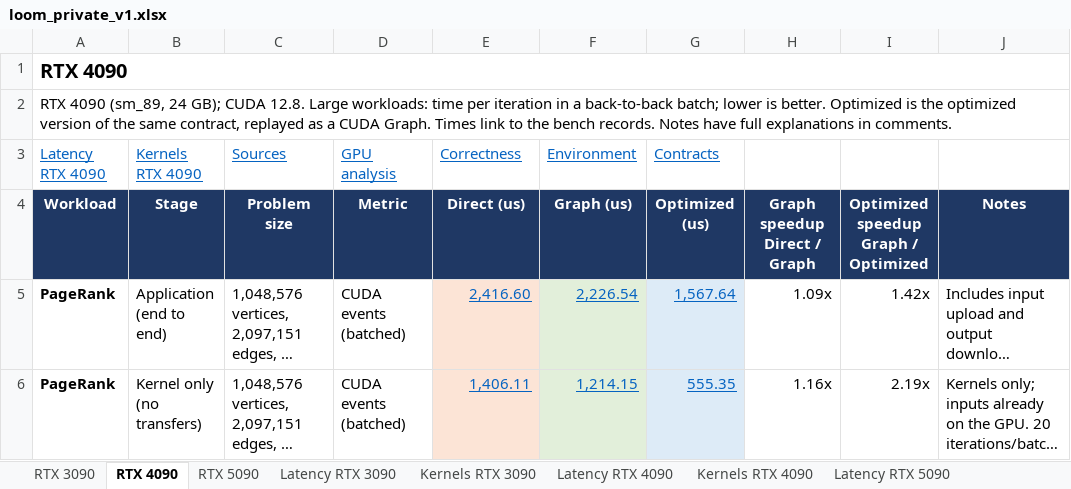
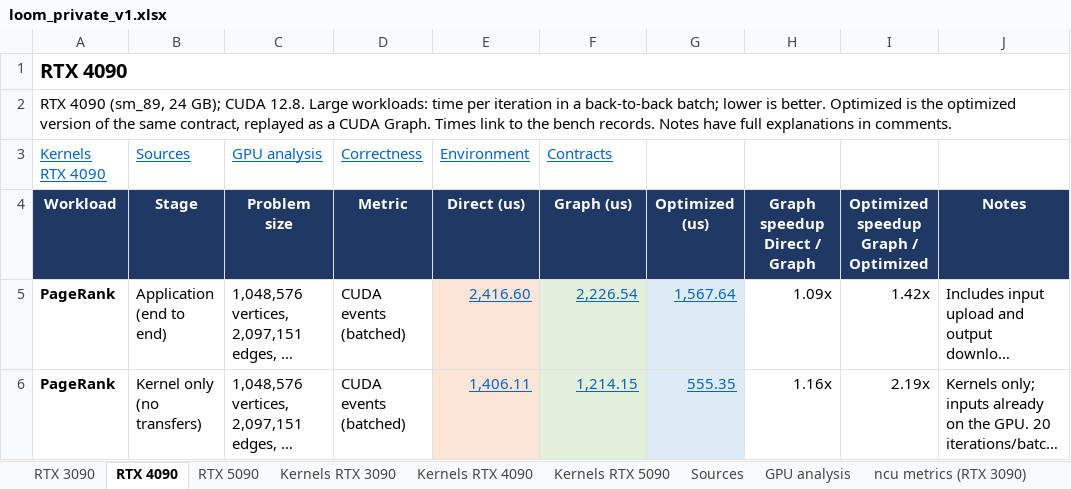
Before and after one commit to ankaijin/cuda-elastic, an Excel workbook: results/loom_private/loom_private_v1.xlsx, sheet RTX 4090, drawn as a sheet; only a part is shown; long unchanged cells end in …; values as stored, in another font and other column widths than the file's, no borders; removed rows and columns are numbered as before the commit, all else as after; the diff names each change by its address in the sheet, - before the commit and + after, or states it on an @@ line.

Commit message:
Drop the Latency sheets from the loom_private workbook
Single / batched stays near 1.00 for every large workload, so the sheets
changed no conclusion; the one exception is the 3 to 4 us Vecadd memory
kernel, which is not a launch-bound workload of interest. The
single-iteration medians stay in the bench records. The summary and
Kernels sheets no longer link to Latency, and the docs and README say so.

```diff
--- a/results/loom_private/loom_private_v1.xlsx (sheet RTX 4090)
+++ b/results/loom_private/loom_private_v1.xlsx (sheet RTX 4090)
-sheet tab: Latency RTX 3090
-sheet tab: Latency RTX 4090
-sheet tab: Latency RTX 5090
-row 3: Latency RTX 4090 | Kernels RTX 4090 | Sources | GPU analysis | Correctness | Environment | Contracts
+row 3: Kernels RTX 4090 | Sources | GPU analysis | Correctness | Environment | Contracts
```
Also changed, not shown: sheet RTX 3090, sheet RTX 5090, sheet Kernels RTX 3090, sheet Kernels RTX 4090, sheet Kernels RTX 5090, 4 other files.
